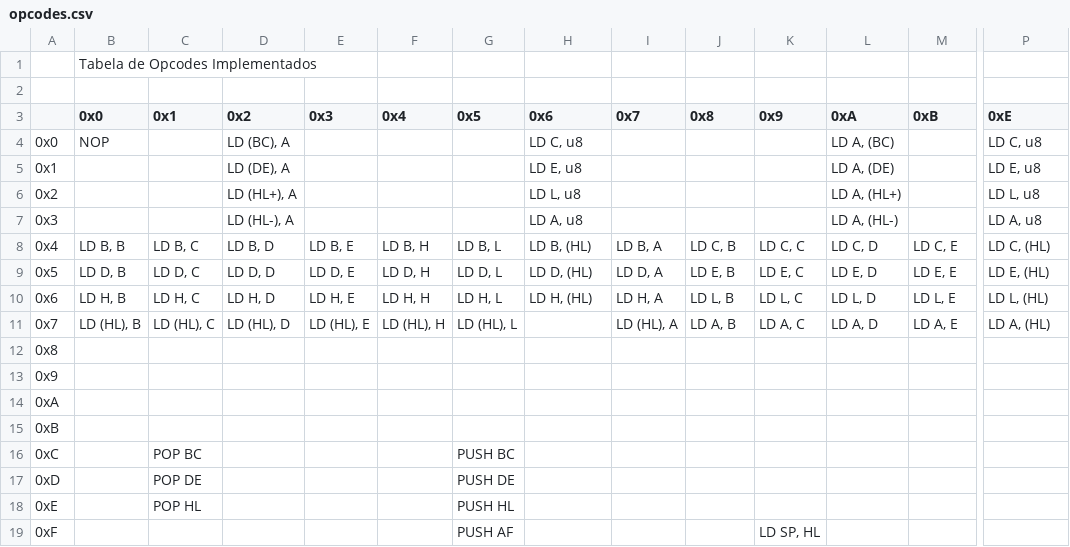
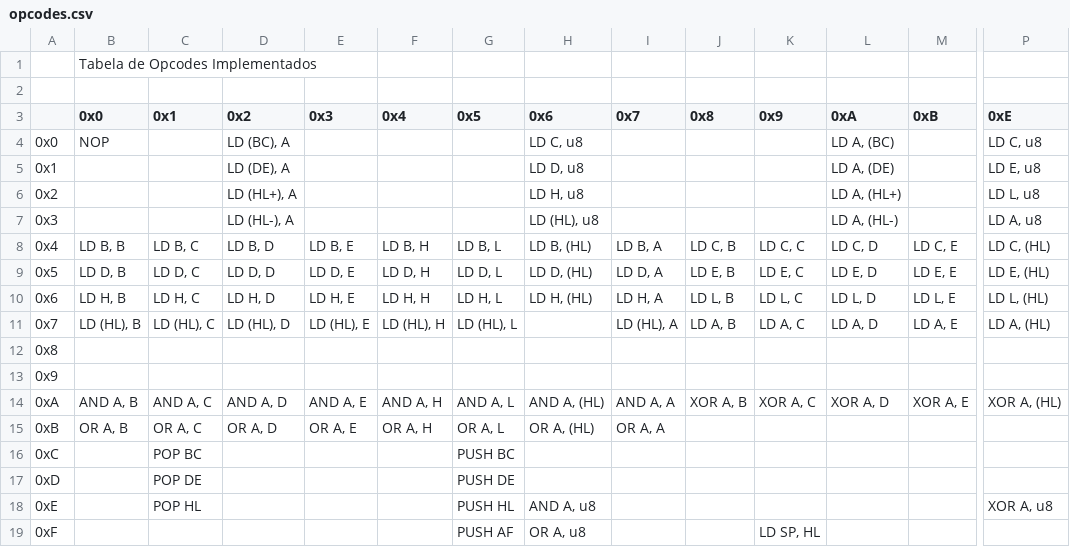
Before and after one commit to dario-santos/RustBoy, a CSV file: opcodes.csv, drawn as a sheet; only a part is shown, gaps mark what is left out; the diff covers the shown part only; the diff names each change by its address in the sheet, - before the commit and + after, or states it on an @@ line.

```diff
--- a/opcodes.csv
+++ b/opcodes.csv
-H5 (0x6): LD E, u8
+H5 (0x6): LD D, u8
-H6 (0x6): LD L, u8
+H6 (0x6): LD H, u8
-H7 (0x6): LD A, u8
+H7 (0x6): LD (HL), u8
-B14 (0x0): (empty)
+B14 (0x0): AND A, B
-C14 (0x1): (empty)
+C14 (0x1): AND A, C
-D14 (0x2): (empty)
+D14 (0x2): AND A, D
-E14 (0x3): (empty)
+E14 (0x3): AND A, E
-F14 (0x4): (empty)
+F14 (0x4): AND A, H
-G14 (0x5): (empty)
+G14 (0x5): AND A, L
-H14 (0x6): (empty)
+H14 (0x6): AND A, (HL)
-I14 (0x7): (empty)
+I14 (0x7): AND A, A
-J14 (0x8): (empty)
+J14 (0x8): XOR A, B
-K14 (0x9): (empty)
+K14 (0x9): XOR A, C
-L14 (0xA): (empty)
+L14 (0xA): XOR A, D
-M14 (0xB): (empty)
+M14 (0xB): XOR A, E
-P14 (0xE): (empty)
+P14 (0xE): XOR A, (HL)
-B15 (0x0): (empty)
+B15 (0x0): OR A, B
-C15 (0x1): (empty)
+C15 (0x1): OR A, C
-D15 (0x2): (empty)
+D15 (0x2): OR A, D
-E15 (0x3): (empty)
+E15 (0x3): OR A, E
-F15 (0x4): (empty)
+F15 (0x4): OR A, H
-G15 (0x5): (empty)
+G15 (0x5): OR A, L
-H15 (0x6): (empty)
+H15 (0x6): OR A, (HL)
-I15 (0x7): (empty)
+I15 (0x7): OR A, A
-H18 (0x6): (empty)
+H18 (0x6): AND A, u8
-P18 (0xE): (empty)
+P18 (0xE): XOR A, u8
-H19 (0x6): (empty)
+H19 (0x6): OR A, u8
```
Also changed, not shown: 3 edited cells elsewhere in this file, 46 other files.
